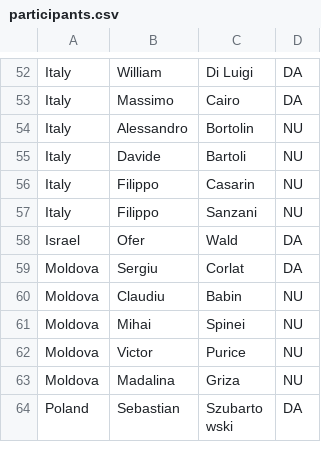
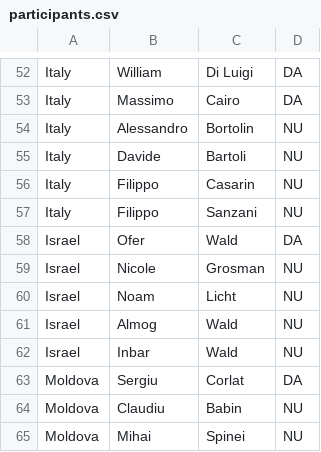
Before and after one commit to RaresAnghel08/rmi-website, a CSV file: csv/participants.csv, drawn as a sheet; only a part is shown, gaps mark what is left out; the shorter side is filled out with more unchanged rows.

Commit message:
added participants from Israel

```diff
--- a/csv/participants.csv
+++ b/csv/participants.csv
@@ -58,2 +58,6 @@ Italy,Filippo,Sanzani,NU
 Israel,Ofer,Wald,DA
+Israel,Nicole,Grosman,NU
+Israel,Noam,Licht,NU
+Israel,Almog,Wald,NU
+Israel,Inbar,Wald,NU
 Moldova,Sergiu,Corlat,DA
```
